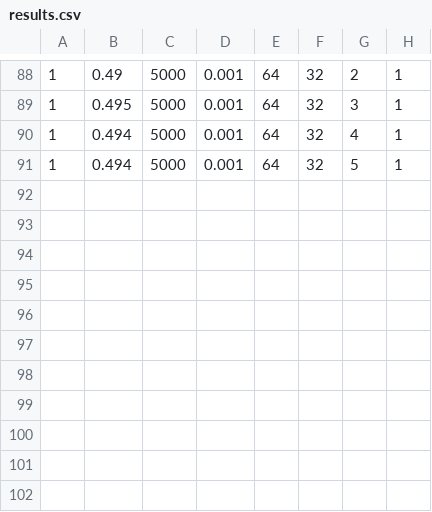
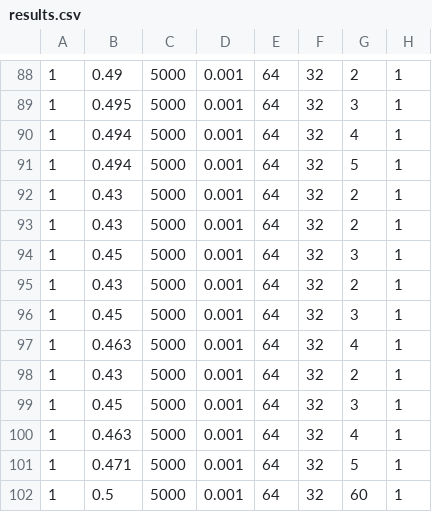
Before and after one commit to jasperbruin/BScThesis, a CSV file: results.csv, drawn as a sheet; only a part is shown, gaps mark what is left out; the diff names each change by its address in the sheet, - before the commit and + after, or states it on an @@ line.

```diff
--- a/results.csv
+++ b/results.csv
+row 92: 1 | 0.43 | 5000 | 0.001 | 64 | 32 | 2 | 1
+row 93: 1 | 0.43 | 5000 | 0.001 | 64 | 32 | 2 | 1
+row 94: 1 | 0.45 | 5000 | 0.001 | 64 | 32 | 3 | 1
+row 95: 1 | 0.43 | 5000 | 0.001 | 64 | 32 | 2 | 1
+row 96: 1 | 0.45 | 5000 | 0.001 | 64 | 32 | 3 | 1
+row 97: 1 | 0.463 | 5000 | 0.001 | 64 | 32 | 4 | 1
+row 98: 1 | 0.43 | 5000 | 0.001 | 64 | 32 | 2 | 1
+row 99: 1 | 0.45 | 5000 | 0.001 | 64 | 32 | 3 | 1
+row 100: 1 | 0.463 | 5000 | 0.001 | 64 | 32 | 4 | 1
+row 101: 1 | 0.471 | 5000 | 0.001 | 64 | 32 | 5 | 1
+row 102: 1 | 0.5 | 5000 | 0.001 | 64 | 32 | 60 | 1
```
Also changed, not shown: 1 other file.
